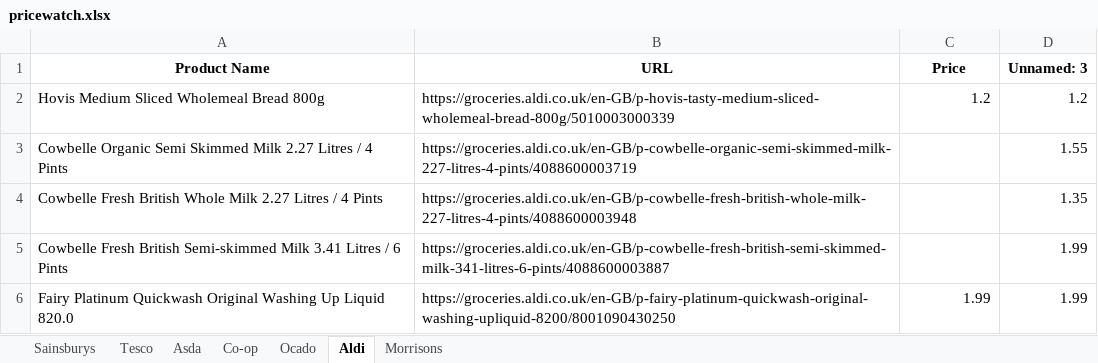
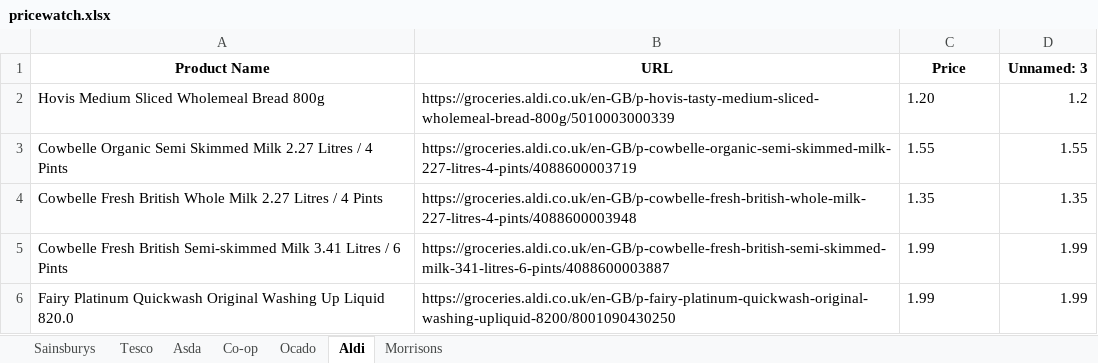
Before and after one commit to vksvicky/priceComparison_server, an Excel workbook: pricecomparison/pricewatch.xlsx, sheet Aldi, drawn as a sheet; values as stored, in another font and other column widths than the file's, no borders; the diff names each change by its address in the sheet, - before the commit and + after, or states it on an @@ line.

Commit message:
Fixed Aldi's price retrieval code - Minor code fixes

```diff
--- a/pricecomparison/pricewatch.xlsx (sheet Aldi)
+++ b/pricecomparison/pricewatch.xlsx (sheet Aldi)
-C2 (Price): 1.2
+C2 (Price): 1.20
-C3 (Price): (empty)
+C3 (Price): 1.55
-C4 (Price): (empty)
+C4 (Price): 1.35
-C5 (Price): (empty)
+C5 (Price): 1.99
-C6 alignment: right
+C6 alignment: left
```
Also changed, not shown: 10 other files.
